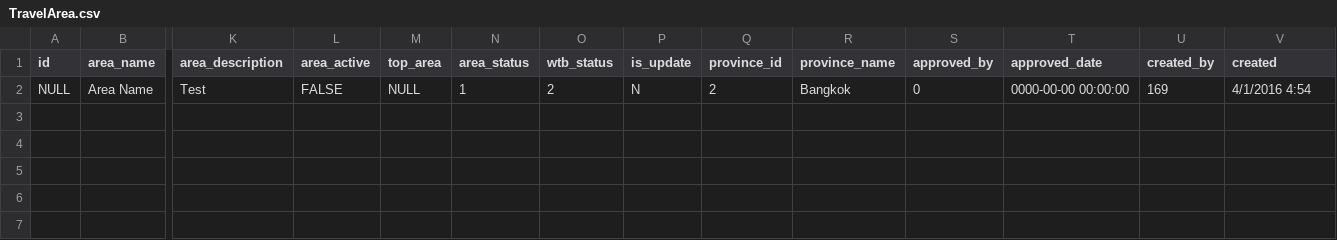
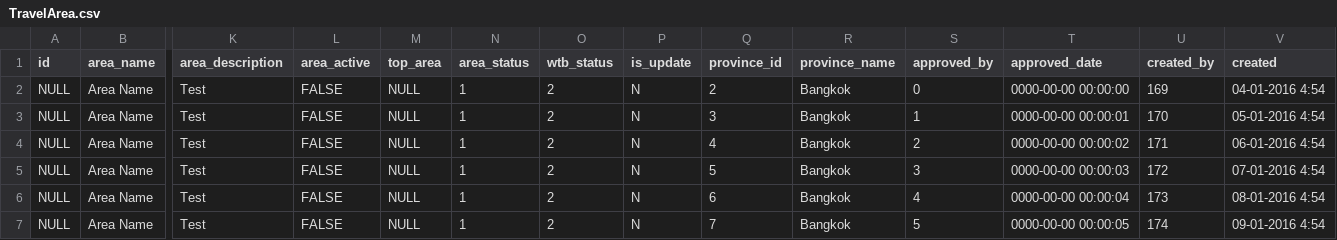
Before and after one commit to gitsilkx/silk, a CSV file: app/webroot/uploads/MassOperations/TravelArea.csv, drawn as a sheet; only a part is shown, gaps mark what is left out; rows hold the shown columns only; the diff names each change by its address in the sheet, - before the commit and + after, or states it on an @@ line.

```diff
--- a/app/webroot/uploads/MassOperations/TravelArea.csv
+++ b/app/webroot/uploads/MassOperations/TravelArea.csv
-V2 (created): 4/1/2016 4:54
+V2 (created): 04-01-2016 4:54
+row 3: NULL | Area Name | Test | FALSE | NULL | 1 | 2 | N | 3 | Bangkok | 1 | 0000-00-00 00:00:01 | 170 | 05-01-2016 4:54
+row 4: NULL | Area Name | Test | FALSE | NULL | 1 | 2 | N | 4 | Bangkok | 2 | 0000-00-00 00:00:02 | 171 | 06-01-2016 4:54
+row 5: NULL | Area Name | Test | FALSE | NULL | 1 | 2 | N | 5 | Bangkok | 3 | 0000-00-00 00:00:03 | 172 | 07-01-2016 4:54
+row 6: NULL | Area Name | Test | FALSE | NULL | 1 | 2 | N | 6 | Bangkok | 4 | 0000-00-00 00:00:04 | 173 | 08-01-2016 4:54
+row 7: NULL | Area Name | Test | FALSE | NULL | 1 | 2 | N | 7 | Bangkok | 5 | 0000-00-00 00:00:05 | 174 | 09-01-2016 4:54
```
Also changed, not shown: 10 other files.
